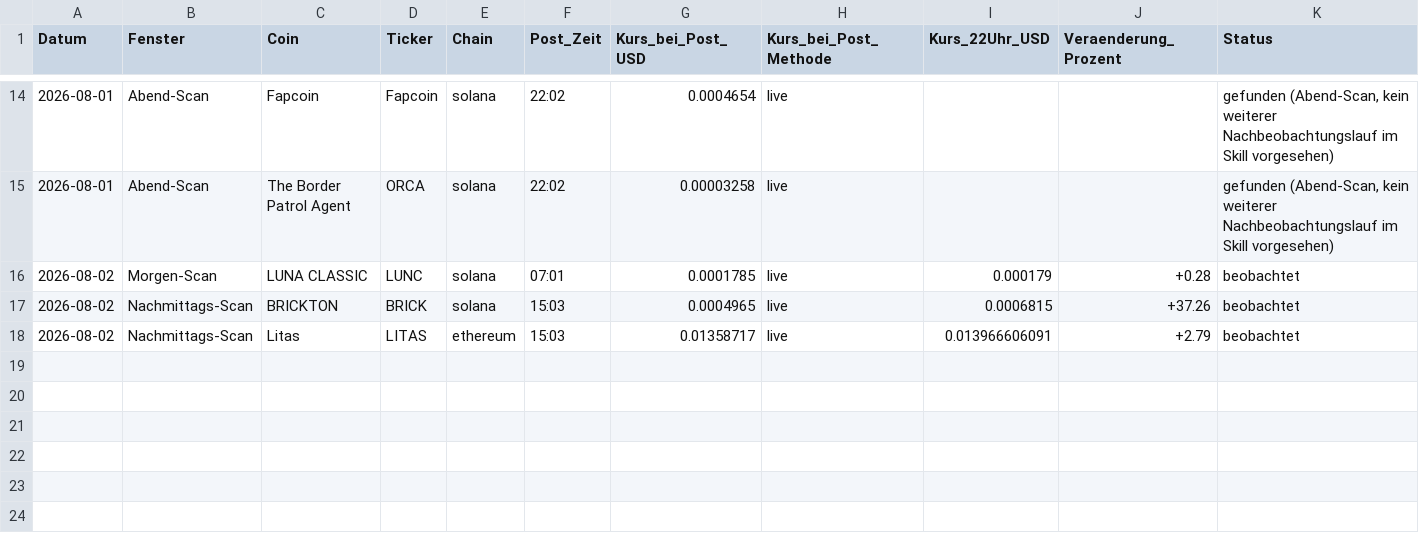
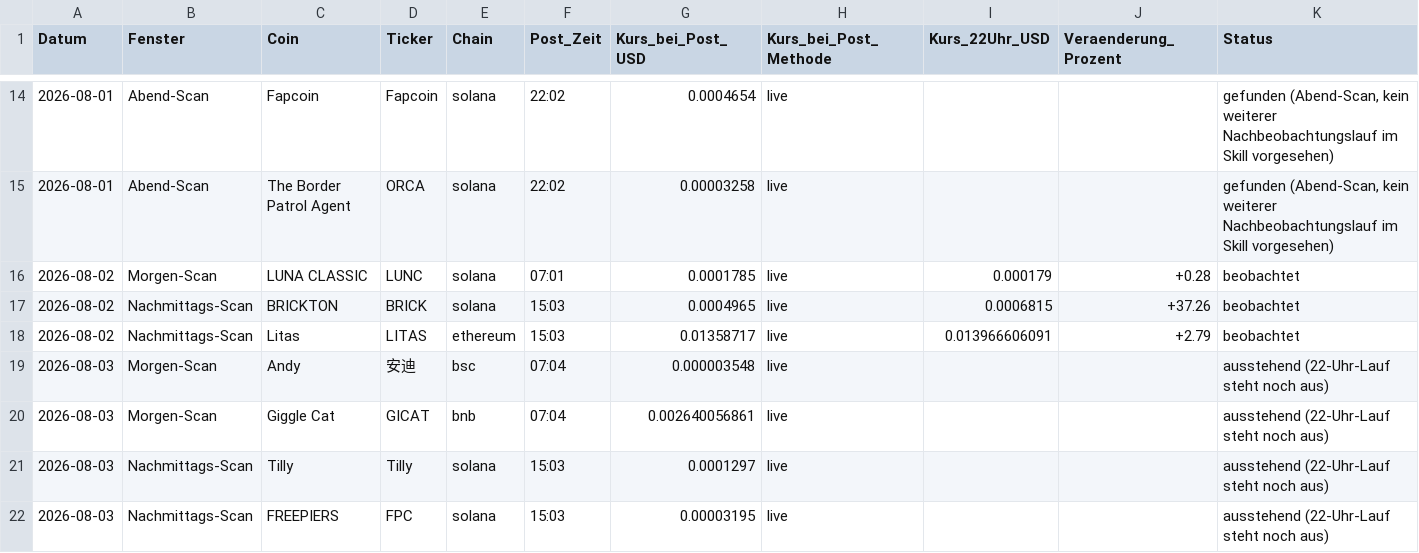
Before and after one commit to qubicminer2026-cyber/tiny-cap-monitor, a CSV file: preisdokumentation.csv, drawn as a sheet; only a part is shown, gaps mark what is left out.

Commit message:
Nachmittags-Scan 2026-08-03 15:03: Tilly (+5.91%) und FREEPIERS (+7.11%) im Zielkorridor

```diff
--- a/preisdokumentation.csv
+++ b/preisdokumentation.csv
@@ -18 +18,5 @@ Datum,Fenster,Coin,Ticker,Chain,Post_Zeit,Kurs_bei_Post_USD,Kurs_bei_Post_Method
 2026-08-02,Nachmittags-Scan,Litas,LITAS,ethereum,15:03,0.01358717,live,0.013966606091,+2.79,beobachtet
+2026-08-03,Morgen-Scan,Andy,安迪,bsc,07:04,0.000003548,live,,,ausstehend (22-Uhr-Lauf steht noch aus)
+2026-08-03,Morgen-Scan,Giggle Cat,GICAT,bnb,07:04,0.002640056861,live,,,ausstehend (22-Uhr-Lauf steht noch aus)
+2026-08-03,Nachmittags-Scan,Tilly,Tilly,solana,15:03,0.0001297,live,,,ausstehend (22-Uhr-Lauf steht noch aus)
+2026-08-03,Nachmittags-Scan,FREEPIERS,FPC,solana,15:03,0.00003195,live,,,ausstehend (22-Uhr-Lauf steht noch aus)
```
Also changed, not shown: 2 other files.
